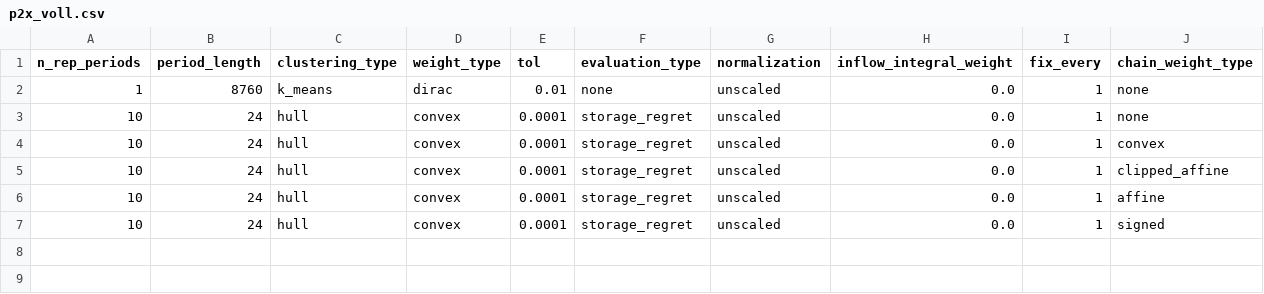
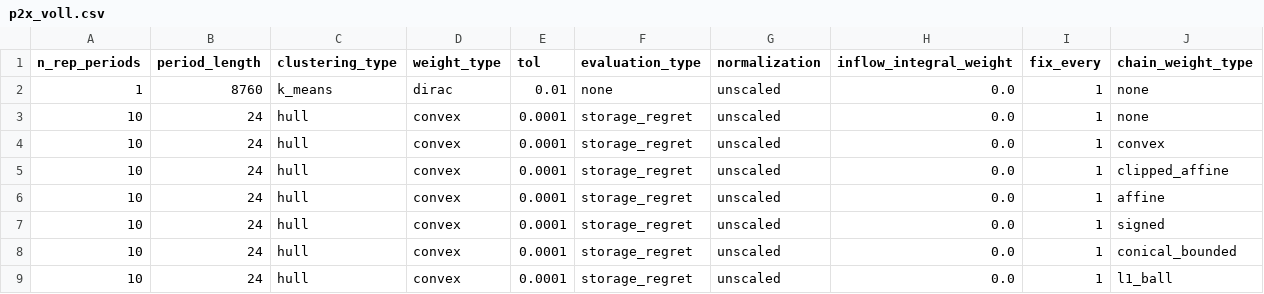
Before and after one commit to greg-neustroev/blended-rep-periods, a CSV file: inputs/tyndp/p2x_voll.csv, drawn as a sheet; the diff names each change by its address in the sheet, - before the commit and + after, or states it on an @@ line.

Commit message:
Add sub-unit conic and ell1-ball arms to the P2X-VOLL chain comparison

```diff
--- a/inputs/tyndp/p2x_voll.csv
+++ b/inputs/tyndp/p2x_voll.csv
+row 8: 10 | 24 | hull | convex | 0.0001 | storage_regret | unscaled | 0.0 | 1 | conical_bounded
+row 9: 10 | 24 | hull | convex | 0.0001 | storage_regret | unscaled | 0.0 | 1 | l1_ball
```
